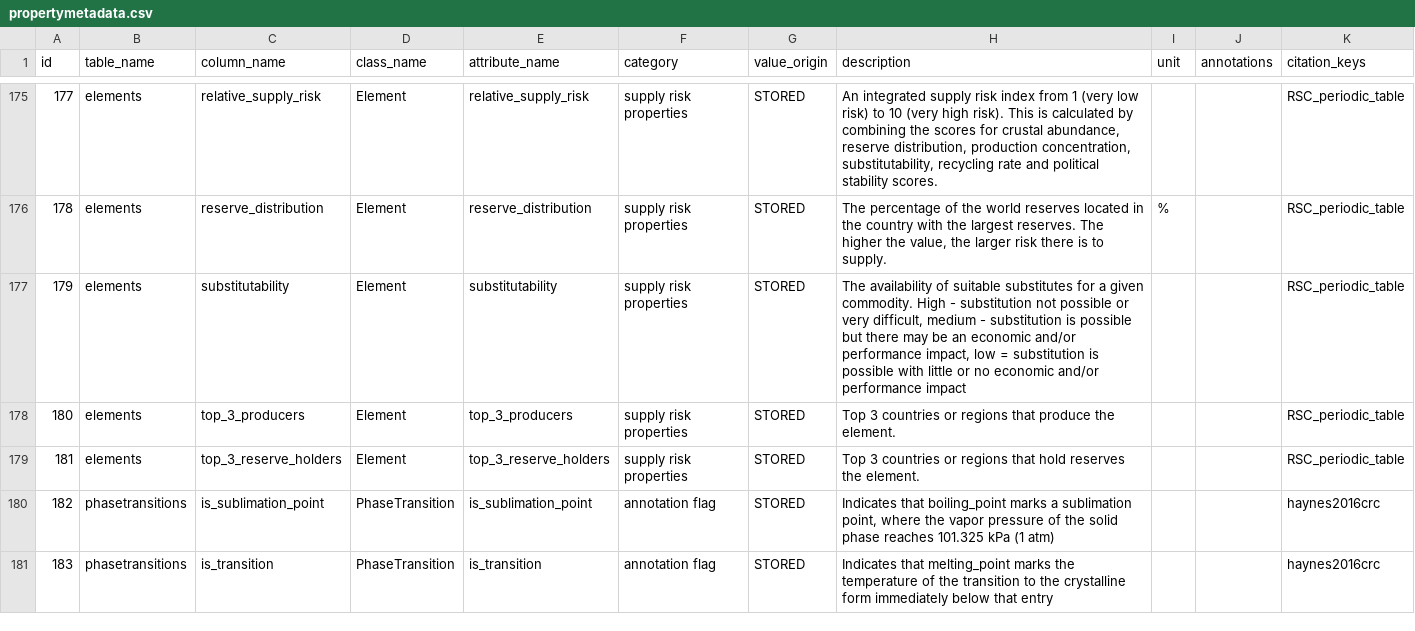
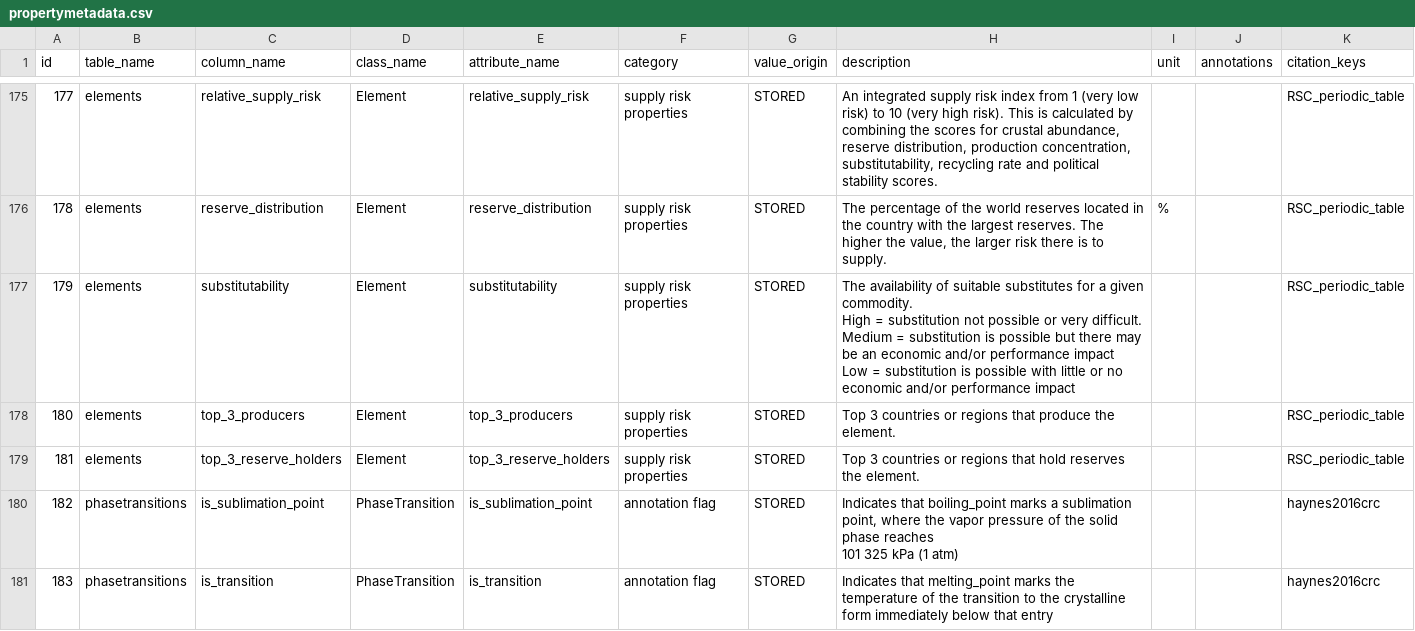
Before and after one commit to lmmentel/mendeleev-data, a CSV file: data/csv/propertymetadata.csv, drawn as a sheet; only a part is shown, gaps mark what is left out; ↵ is a line break in a cell; the diff covers the shown part only; the diff names each change by its address in the sheet, - before the commit and + after, or states it on an @@ line.

```diff
--- a/data/csv/propertymetadata.csv
+++ b/data/csv/propertymetadata.csv
-H177 (description): …commodity. High - substitution not possible or very difficult, medium - substitution is possible but there may be an economic and/or performance impact, low = substitution…
+H177 (description): …commodity. ↵ High = substitution not possible or very difficult. ↵ Medium = substitution is possible but there may be an economic and/or performance impact ↵ Low = substitution…
-H180 (description): …phase reaches 101.325 kPa (1…
+H180 (description): …phase reaches ↵ 101 325 kPa (1…
```
Also changed, not shown: 2 removed rows and 11 edited cells elsewhere in this file, data/csv/elements.csv, 13 other files.
